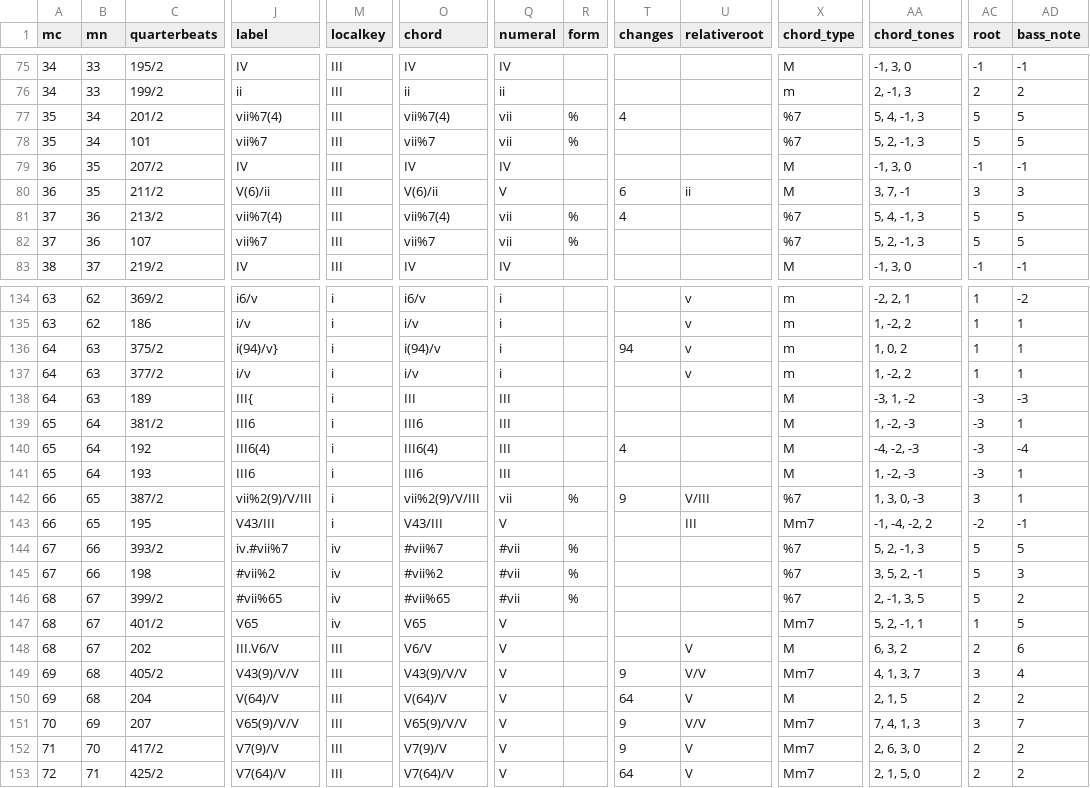
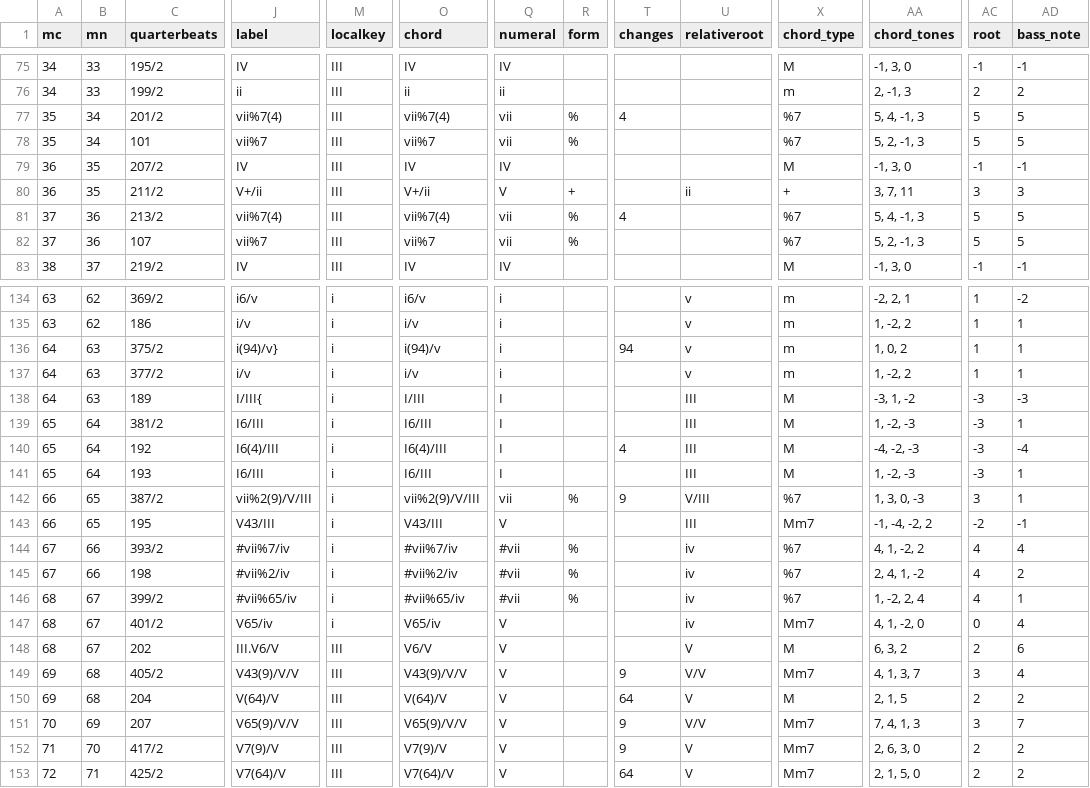
Before and after one commit to DCMLab/medtner_tales, a TSV file: harmonies/op42n03.tsv, drawn as a sheet; only a part is shown, gaps mark what is left out; the diff covers the shown part only; the diff names each change by its address in the sheet, - before the commit and + after, or states it on an @@ line.

```diff
--- a/harmonies/op42n03.tsv
+++ b/harmonies/op42n03.tsv
-J80 (label): V(6)/ii
+J80 (label): V+/ii
-O80 (chord): V(6)/ii
+O80 (chord): V+/ii
-R80 (form): (empty)
+R80 (form): +
-T80 (changes): 6
+T80 (changes): (empty)
-X80 (chord_type): M
+X80 (chord_type): +
-AA80 (chord_tones): 3, 7, -1
+AA80 (chord_tones): 3, 7, 11
-J138 (label): III{
+J138 (label): I/III{
-O138 (chord): III
+O138 (chord): I/III
-Q138:Q141 (numeral): III
+Q138:Q141 (numeral): I
-U138:U141 (relativeroot): (empty)
+U138:U141 (relativeroot): III
-J139 (label): III6
+J139 (label): I6/III
-O139 (chord): III6
+O139 (chord): I6/III
-J140 (label): III6(4)
+J140 (label): I6(4)/III
-O140 (chord): III6(4)
+O140 (chord): I6(4)/III
-J141 (label): III6
+J141 (label): I6/III
-O141 (chord): III6
+O141 (chord): I6/III
-J144 (label): iv.#vii%7
+J144 (label): #vii%7/iv
-M144:M147 (localkey): iv
+M144:M147 (localkey): i
-O144 (chord): #vii%7
+O144 (chord): #vii%7/iv
-U144:U147 (relativeroot): (empty)
+U144:U147 (relativeroot): iv
-AA144 (chord_tones): 5, 2, -1, 3
+AA144 (chord_tones): 4, 1, -2, 2
-AC144:AC146 (root): 5
+AC144:AC146 (root): 4
-AD144 (bass_note): 5
+AD144 (bass_note): 4
-J145 (label): #vii%2
+J145 (label): #vii%2/iv
-O145 (chord): #vii%2
+O145 (chord): #vii%2/iv
-AA145 (chord_tones): 3, 5, 2, -1
+AA145 (chord_tones): 2, 4, 1, -2
-AD145 (bass_note): 3
+AD145 (bass_note): 2
-J146 (label): #vii%65
+J146 (label): #vii%65/iv
-O146 (chord): #vii%65
+O146 (chord): #vii%65/iv
-AA146 (chord_tones): 2, -1, 3, 5
+AA146 (chord_tones): 1, -2, 2, 4
-AD146 (bass_note): 2
+AD146 (bass_note): 1
-J147 (label): V65
+J147 (label): V65/iv
-O147 (chord): V65
+O147 (chord): V65/iv
-AA147 (chord_tones): 5, 2, -1, 1
+AA147 (chord_tones): 4, 1, -2, 0
-AC147 (root): 1
+AC147 (root): 0
-AD147 (bass_note): 5
+AD147 (bass_note): 4
```
Also changed, not shown: 100 edited cells elsewhere in this file, metadata.tsv, 4 other files.
